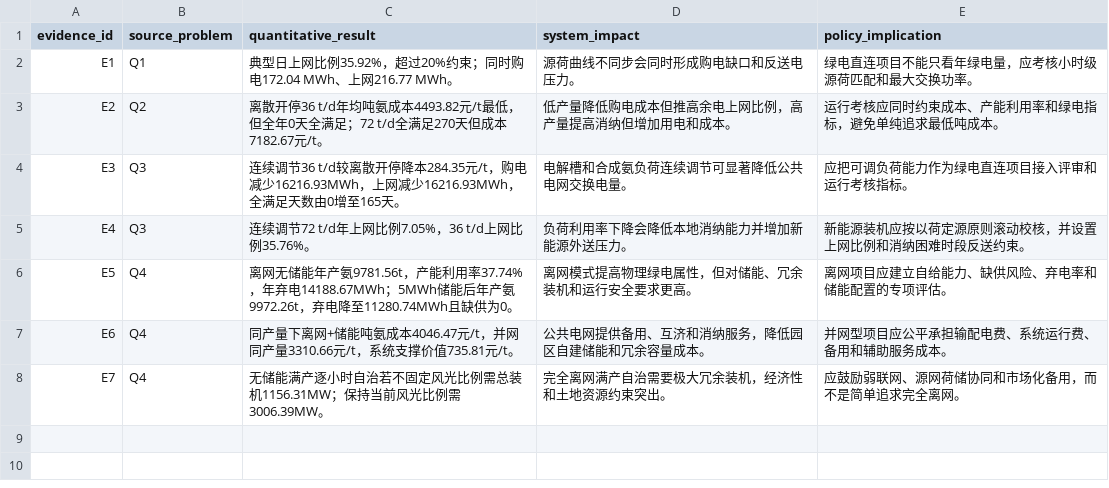
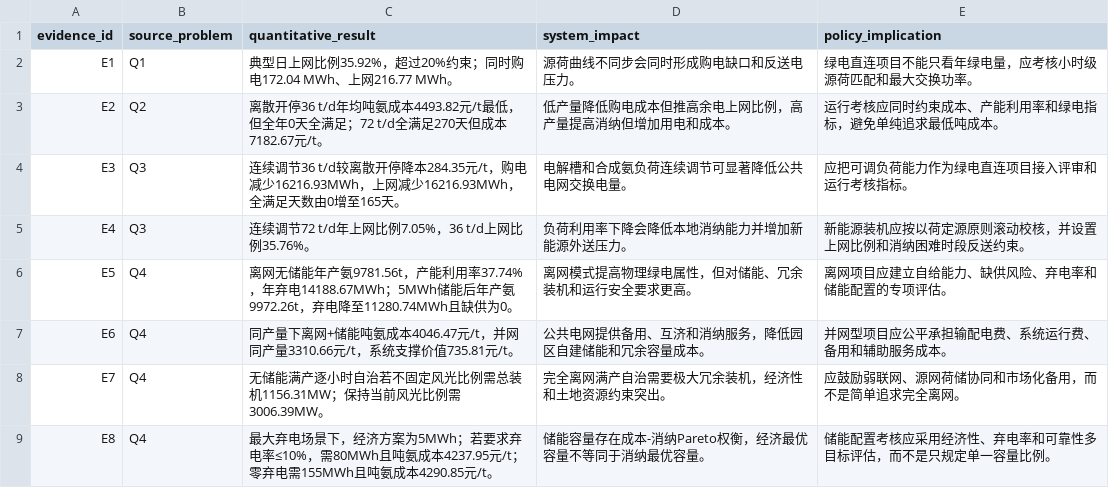
Before and after one commit to wzgig/eecmcm-2026-problem-a, a CSV file: 问题5_政策与电力系统影响分析/outputs/q5_model_evidence_summary.csv, drawn as a sheet; the diff names each change by its address in the sheet, - before the commit and + after, or states it on an @@ line.

Commit message:
Add Pareto summary CSV for off-grid energy storage optimization results
- Introduced a new CSV file containing the Pareto summary of storage configurations.
- Included metrics such as curtailment rates, storage capacities, daily ammonia production, and associated costs.
- The data provides insights into various scenarios of curtailment rates from 0% to 20%.

```diff
--- a/问题5_政策与电力系统影响分析/outputs/q5_model_evidence_summary.csv
+++ b/问题5_政策与电力系统影响分析/outputs/q5_model_evidence_summary.csv
+row 9: E8 | Q4 | 最大弃电场景下，经济方案为5MWh；若要求弃电率≤10%，需80MWh且吨氨成本4237.95元/t；零弃电需155MWh且吨氨成本4290.85元/t。 | 储能容量存在成本-消纳Pareto权衡，经济最优容量不等同于消纳最优容量。 | 储能配置考核应采用经济性、弃电率和可靠性多目标评估，而不是只规定单一容量比例。
```
Also changed, not shown: 问题5_政策与电力系统影响分析/outputs/q5_policy_recommendation_matrix.csv, 37 other files.
